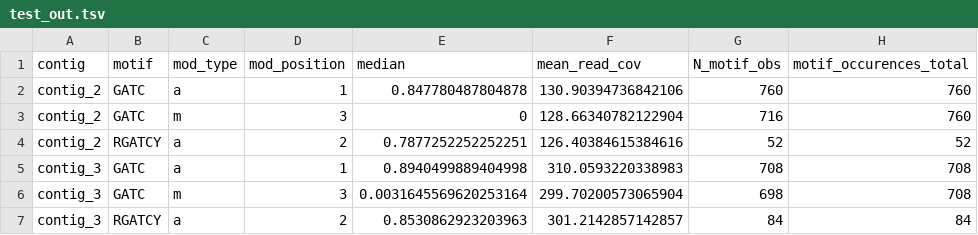
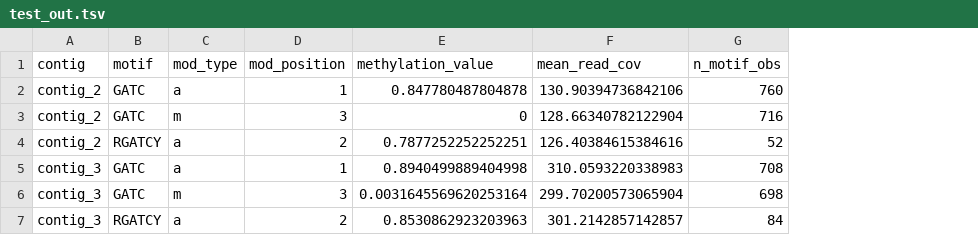
Before and after one commit to SebastianDall/epimetheus, a TSV file: epimetheus-cli/target/test_out.tsv, drawn as a sheet; the diff names each change by its address in the sheet, - before the commit and + after, or states it on an @@ line.

Commit message:
added different methylation pattern results

```diff
--- a/epimetheus-cli/target/test_out.tsv
+++ b/epimetheus-cli/target/test_out.tsv
-column H (motif_occurences_total), rows 2-7: 760 | 760 | 52 | 708 | 708 | 84
-E1: median
+E1: methylation_value
-G1: N_motif_obs
+G1: n_motif_obs
```
Also changed, not shown: 18 other files.
